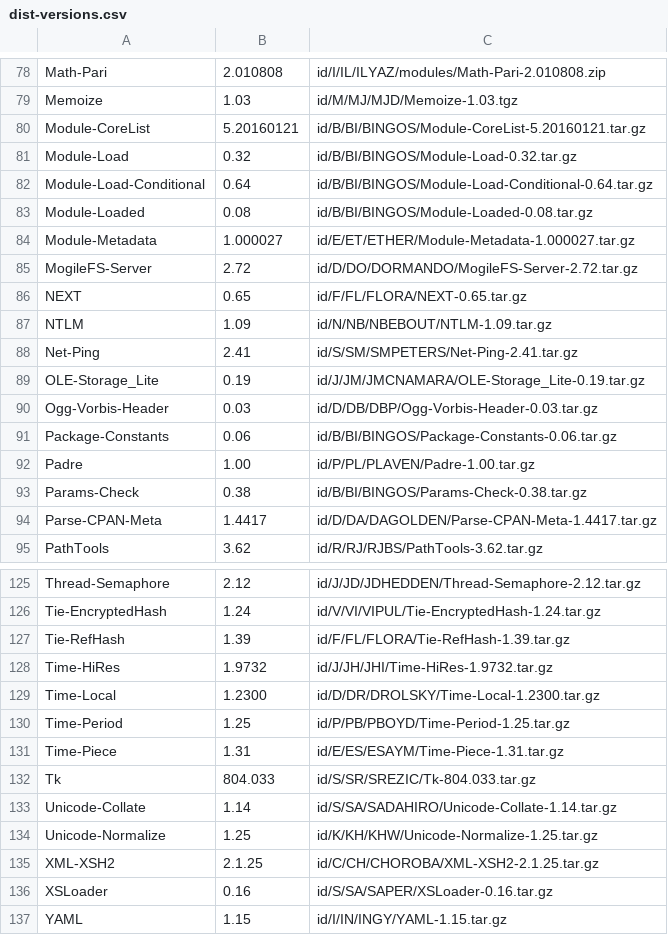
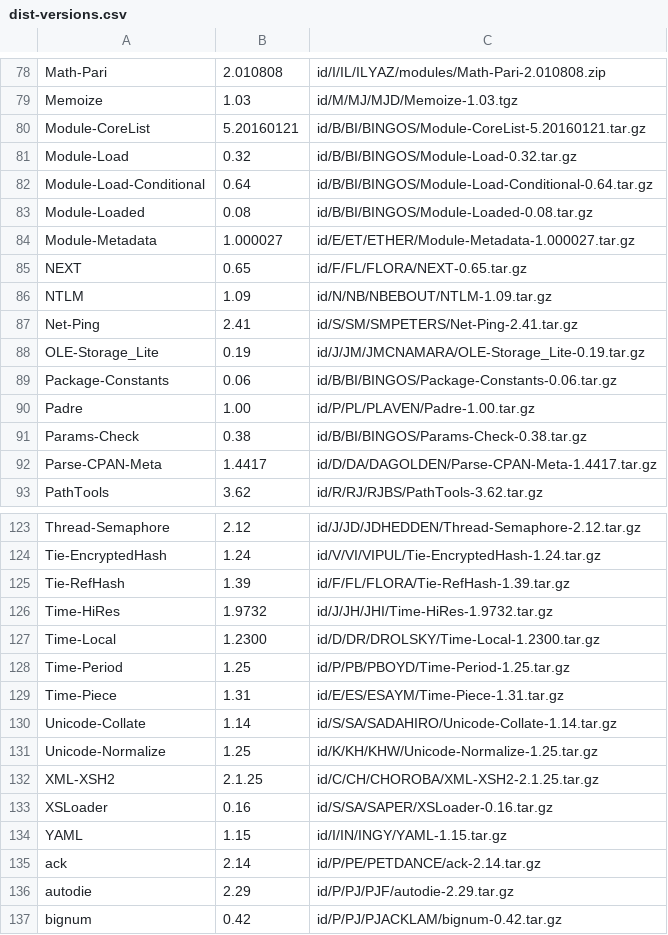
Before and after one commit to kentnl/Gentoo-Util-VirtualDepend, a CSV file: share/dist-versions.csv, drawn as a sheet; only a part is shown, gaps mark what is left out; the shorter side is filled out with more unchanged rows.

Commit message:
remove Tk, MogileFS-Server and Ogg-Vorbis-Header special casing

```diff
--- a/share/dist-versions.csv
+++ b/share/dist-versions.csv
@@ -84,3 +84,2 @@ Module-Loaded,0.08,id/B/BI/BINGOS/Module-Loaded-0.08.tar.gz
 Module-Metadata,1.000027,id/E/ET/ETHER/Module-Metadata-1.000027.tar.gz
-MogileFS-Server,2.72,id/D/DO/DORMANDO/MogileFS-Server-2.72.tar.gz
 NEXT,0.65,id/F/FL/FLORA/NEXT-0.65.tar.gz
@@ -89,3 +88,2 @@ Net-Ping,2.41,id/S/SM/SMPETERS/Net-Ping-2.41.tar.gz
 OLE-Storage_Lite,0.19,id/J/JM/JMCNAMARA/OLE-Storage_Lite-0.19.tar.gz
-Ogg-Vorbis-Header,0.03,id/D/DB/DBP/Ogg-Vorbis-Header-0.03.tar.gz
 Package-Constants,0.06,id/B/BI/BINGOS/Package-Constants-0.06.tar.gz
@@ -131,3 +129,2 @@ Time-Period,1.25,id/P/PB/PBOYD/Time-Period-1.25.tar.gz
 Time-Piece,1.31,id/E/ES/ESAYM/Time-Piece-1.31.tar.gz
-Tk,804.033,id/S/SR/SREZIC/Tk-804.033.tar.gz
 Unicode-Collate,1.14,id/S/SA/SADAHIRO/Unicode-Collate-1.14.tar.gz
```
Also changed, not shown: share/dist-to-gentoo.csv, 4 other files.
